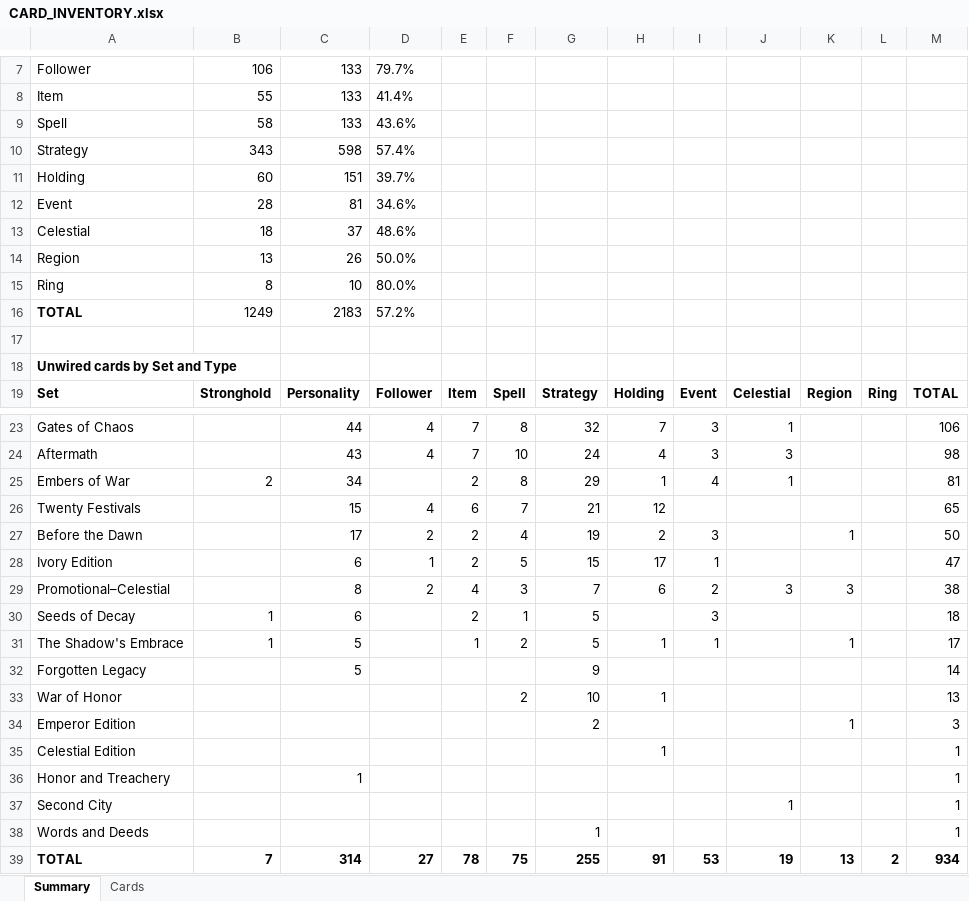
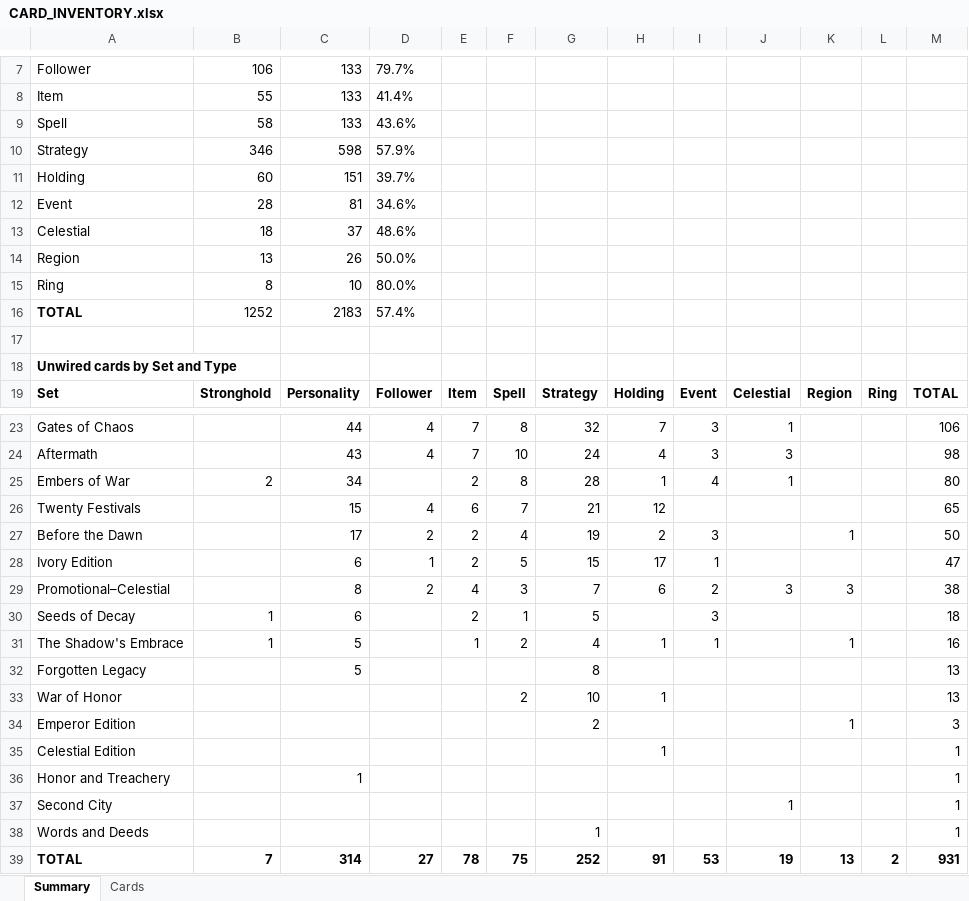
Before and after one commit to alfredoh7/l5r-emperor, an Excel workbook: docs/CARD_INVENTORY.xlsx, sheet Summary, drawn as a sheet; only a part is shown, gaps mark what is left out; values as stored, in another font and other column widths than the file's, no borders; the diff names each change by its address in the sheet, - before the commit and + after, or states it on an @@ line.

```diff
--- a/docs/CARD_INVENTORY.xlsx (sheet Summary)
+++ b/docs/CARD_INVENTORY.xlsx (sheet Summary)
-B10: 343
+B10: 346
-D10: 57.4%
+D10: 57.9%
-B16: 1249
+B16: 1252
-D16: 57.2%
+D16: 57.4%
-G25: 29
+G25: 28
-M25: 81
+M25: 80
-G31: 5
+G31: 4
-M31: 17
+M31: 16
-G32: 9
+G32: 8
-M32: 14
+M32: 13
-G39: 255
+G39: 252
-M39: 934
+M39: 931
```
Also changed, not shown: sheet Cards, 5 other files.
